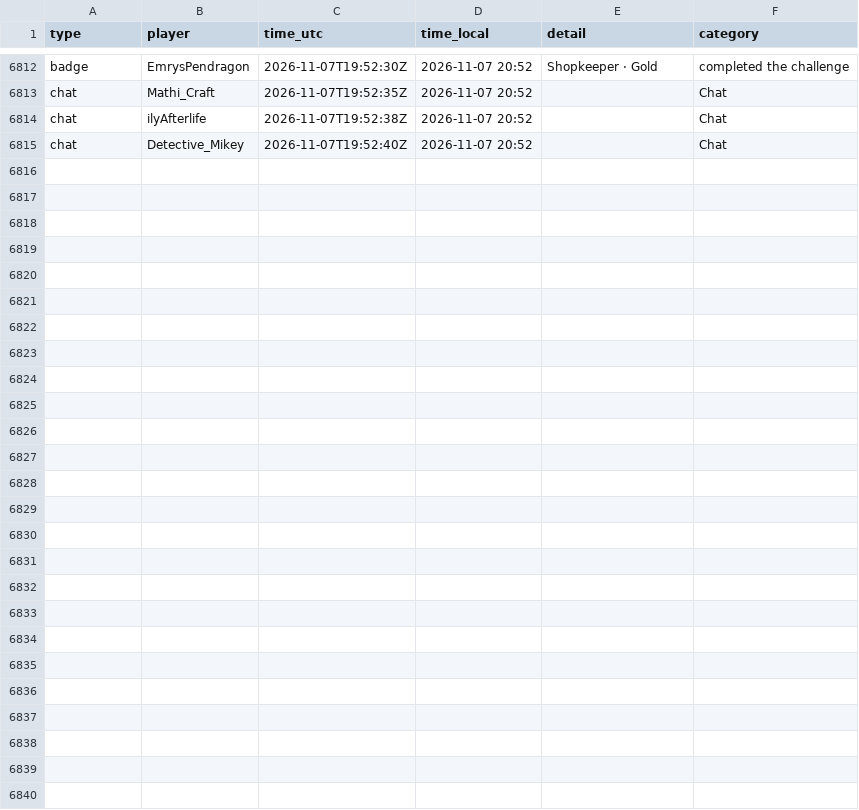
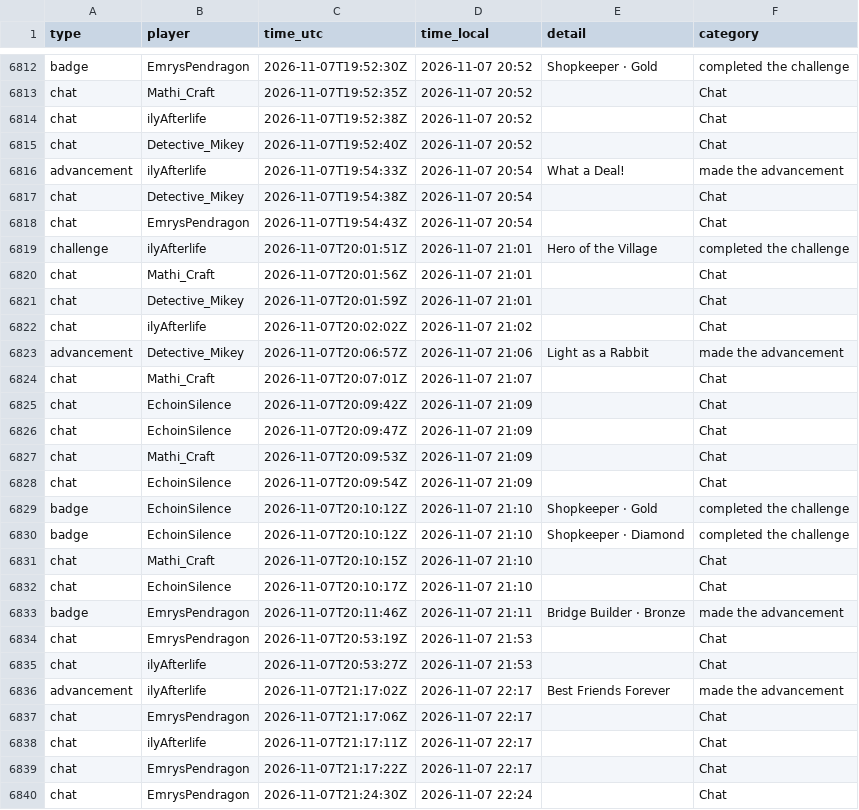
Before and after one commit to mathijsboogaert/Voxel, a CSV file: docs/data/voxel-events.csv, drawn as a sheet; only a part is shown, gaps mark what is left out.

```diff
--- a/docs/data/voxel-events.csv
+++ b/docs/data/voxel-events.csv
@@ -6815 +6815,26 @@ chat,ilyAfterlife,2026-11-07T19:52:38Z,2026-11-07 20:52,,Chat
 chat,Detective_Mikey,2026-11-07T19:52:40Z,2026-11-07 20:52,,Chat
+advancement,ilyAfterlife,2026-11-07T19:54:33Z,2026-11-07 20:54,What a Deal!,made the advancement
+chat,Detective_Mikey,2026-11-07T19:54:38Z,2026-11-07 20:54,,Chat
+chat,EmrysPendragon,2026-11-07T19:54:43Z,2026-11-07 20:54,,Chat
+challenge,ilyAfterlife,2026-11-07T20:01:51Z,2026-11-07 21:01,Hero of the Village,completed the challenge
+chat,Mathi_Craft,2026-11-07T20:01:56Z,2026-11-07 21:01,,Chat
+chat,Detective_Mikey,2026-11-07T20:01:59Z,2026-11-07 21:01,,Chat
+chat,ilyAfterlife,2026-11-07T20:02:02Z,2026-11-07 21:02,,Chat
+advancement,Detective_Mikey,2026-11-07T20:06:57Z,2026-11-07 21:06,Light as a Rabbit,made the advancement
+chat,Mathi_Craft,2026-11-07T20:07:01Z,2026-11-07 21:07,,Chat
+chat,EchoinSilence,2026-11-07T20:09:42Z,2026-11-07 21:09,,Chat
+chat,EchoinSilence,2026-11-07T20:09:47Z,2026-11-07 21:09,,Chat
+chat,Mathi_Craft,2026-11-07T20:09:53Z,2026-11-07 21:09,,Chat
+chat,EchoinSilence,2026-11-07T20:09:54Z,2026-11-07 21:09,,Chat
+badge,EchoinSilence,2026-11-07T20:10:12Z,2026-11-07 21:10,Shopkeeper · Gold,completed the challenge
+badge,EchoinSilence,2026-11-07T20:10:12Z,2026-11-07 21:10,Shopkeeper · Diamond,completed the challenge
+chat,Mathi_Craft,2026-11-07T20:10:15Z,2026-11-07 21:10,,Chat
+chat,EchoinSilence,2026-11-07T20:10:17Z,2026-11-07 21:10,,Chat
+badge,EmrysPendragon,2026-11-07T20:11:46Z,2026-11-07 21:11,Bridge Builder · Bronze,made the advancement
+chat,EmrysPendragon,2026-11-07T20:53:19Z,2026-11-07 21:53,,Chat
+chat,ilyAfterlife,2026-11-07T20:53:27Z,2026-11-07 21:53,,Chat
+advancement,ilyAfterlife,2026-11-07T21:17:02Z,2026-11-07 22:17,Best Friends Forever,made the advancement
+chat,EmrysPendragon,2026-11-07T21:17:06Z,2026-11-07 22:17,,Chat
+chat,ilyAfterlife,2026-11-07T21:17:11Z,2026-11-07 22:17,,Chat
+chat,EmrysPendragon,2026-11-07T21:17:22Z,2026-11-07 22:17,,Chat
+chat,EmrysPendragon,2026-11-07T21:24:30Z,2026-11-07 22:24,,Chat
```
Also changed, not shown: docs/data/afk-history.csv, docs/data/voxel-hourly.csv, 5 other files.
